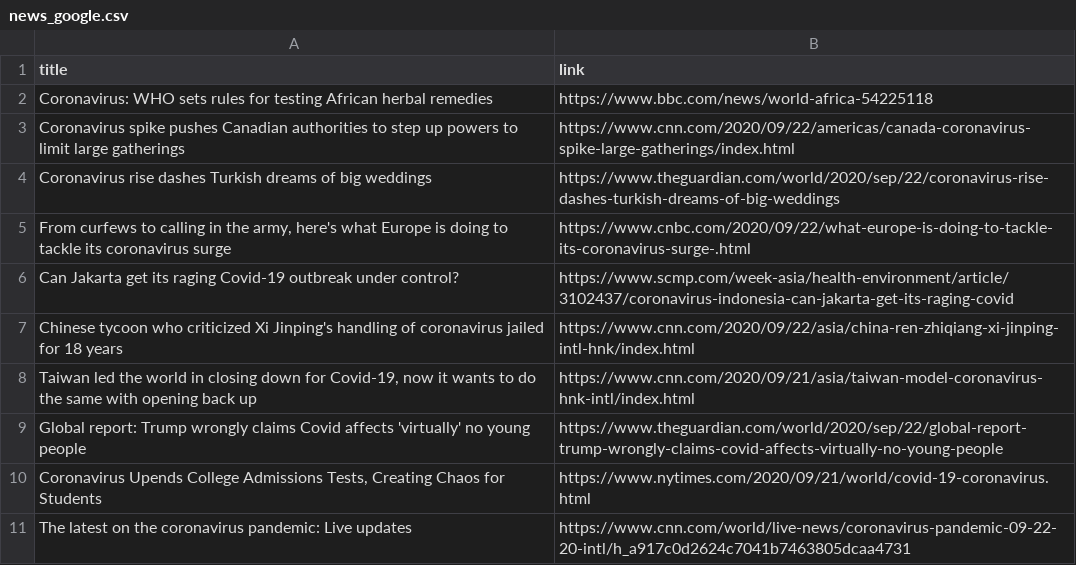
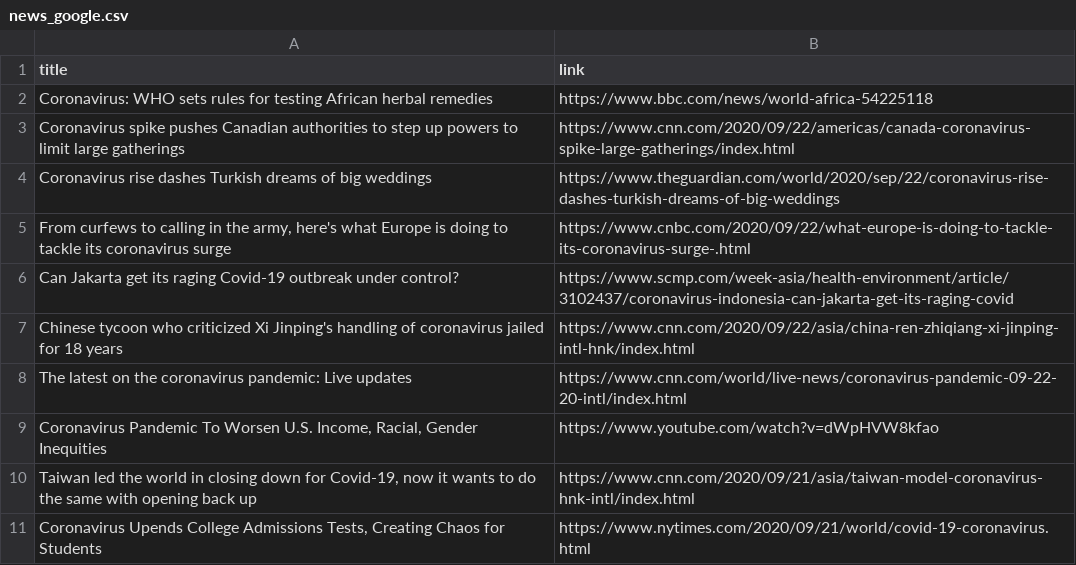
Before and after one commit to adrinerDP/livecod, a CSV file: data/news_google.csv, drawn as a sheet.

Commit message:
Run crawler and update current data

```diff
--- a/data/news_google.csv
+++ b/data/news_google.csv
@@ -7,5 +7,5 @@ Can Jakarta get its raging Covid-19 outbreak under control?,https://www.scmp.com
 Chinese tycoon who criticized Xi Jinping's handling of coronavirus jailed for 18 years,https://www.cnn.com/2020/09/22/asia/china-ren-zhiqiang-xi-jinping-intl-hnk/index.html
+The latest on the coronavirus pandemic: Live updates,https://www.cnn.com/world/live-news/coronavirus-pandemic-09-22-20-intl/index.html
+"Coronavirus Pandemic To Worsen U.S. Income, Racial, Gender Inequities",https://www.youtube.com/watch?v=dWpHVW8kfao
 "Taiwan led the world in closing down for Covid-19, now it wants to do the same with opening back up",https://www.cnn.com/2020/09/21/asia/taiwan-model-coronavirus-hnk-intl/index.html
-Global report: Trump wrongly claims Covid affects 'virtually' no young people,https://www.theguardian.com/world/2020/sep/22/global-report-trump-wrongly-claims-covid-affects-virtually-no-young-people
 "Coronavirus Upends College Admissions Tests, Creating Chaos for Students",https://www.nytimes.com/2020/09/21/world/covid-19-coronavirus.html
-The latest on the coronavirus pandemic: Live updates,https://www.cnn.com/world/live-news/coronavirus-pandemic-09-22-20-intl/h_a917c0d2624c7041b7463805dcaa4731
```
Also changed, not shown: data/current_global.csv, data/news_naver.csv, 5 other files.
